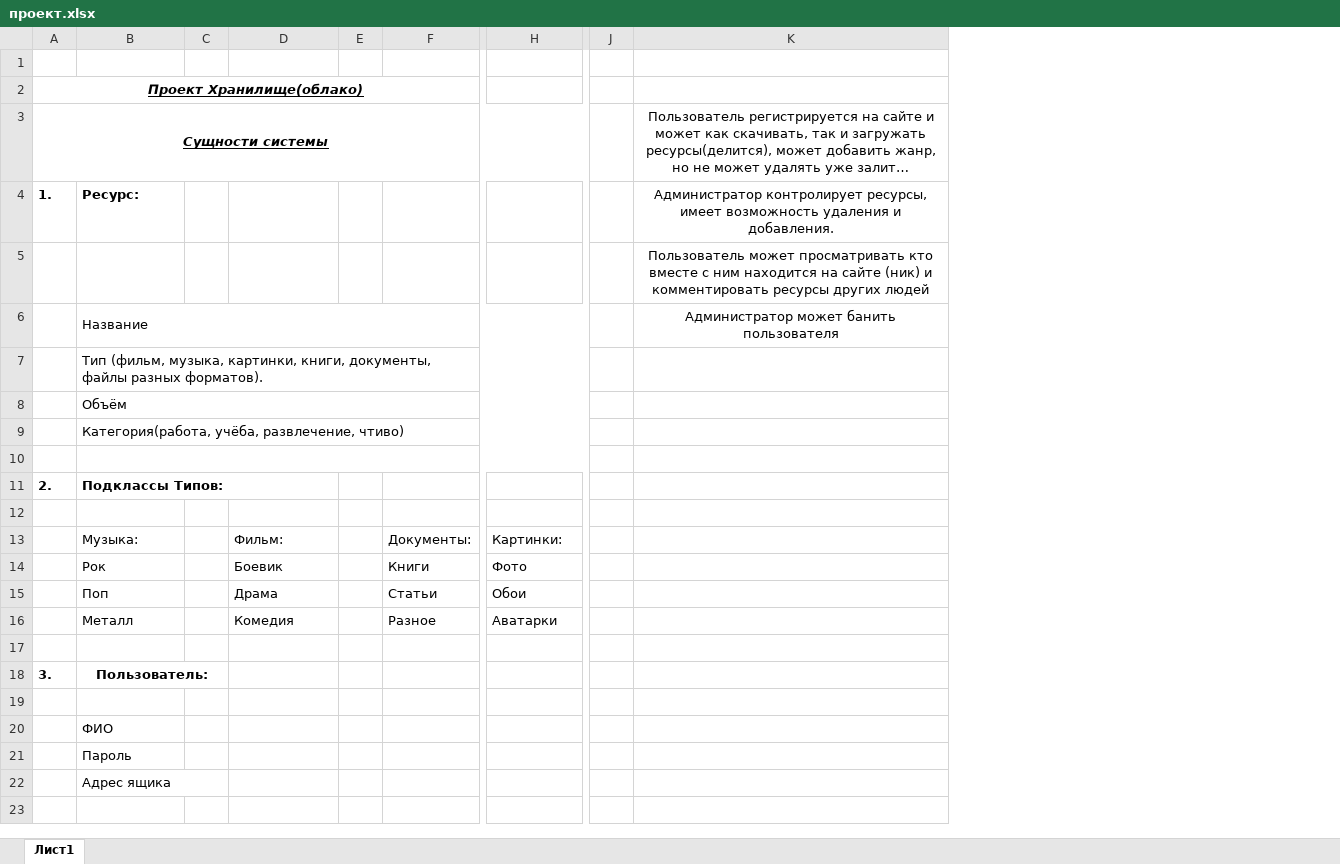
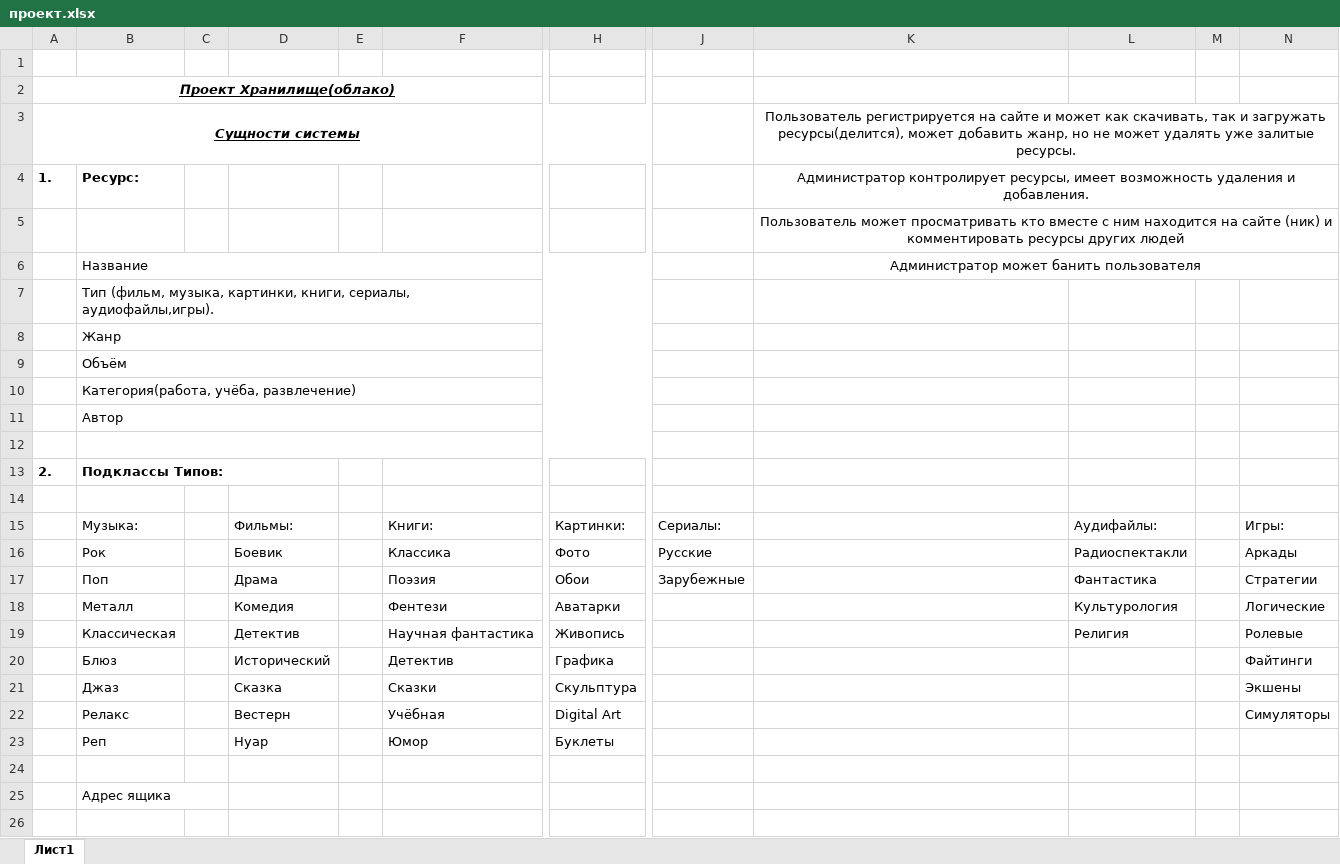
Before and after one commit to ArtjomBobkevich/MyWork, an Excel workbook: проект.xlsx, sheet Лист1, drawn as a sheet; only a part is shown, gaps mark what is left out; long unchanged cells end in …; values as stored, in another font and other column widths than the file's, no borders; removed rows and columns are numbered as before the commit, all else as after; rows hold the shown columns only; the diff names each change by its address in the sheet, - before the commit and + after, or states it on an @@ line.

```diff
--- a/проект.xlsx (sheet Лист1)
+++ b/проект.xlsx (sheet Лист1)
-column F, rows 13-16: Документы: | Книги | Статьи | Разное
+column F, rows 15-18: Книги: | Классика | Поэзия | Фентези
-column J, empty
+column J, rows 15-17: Сериалы: | Русские | Зарубежные
+column L, rows 15-18: Аудифайлы: | Радиоспектакли | Фантастика | Культурология
+column M, empty
+column N, rows 15-18: Игры: | Аркады | Стратегии | Логические
+K3:N3 merged
+K4:N4 merged
+K5:N5 merged
+K6:N6 merged
-B7: …картинки, книги, документы, файлы разных форматов).
+B7: …картинки, книги, сериалы, аудиофайлы,игры).
+row 8:  | Жанр
-B10: Категория(работа, учёба, развлечение, чтиво)
+B10: Категория(работа, учёба, развлечение)
+row 11:  | Автор
-D15: Фильм:
+D15: Фильмы:
+row 19:  | Классическая |  | Детектив |  | Научная фантастика | Живопись |  |  | Религия |  | Ролевые
+row 20:  | Блюз |  | Исторический |  | Детектив | Графика |  |  |  |  | Файтинги
+row 21:  | Джаз |  | Сказка |  | Сказки | Скульптура |  |  |  |  | Экшены
+row 22:  | Релакс |  | Вестерн |  | Учёбная | Digital Art |  |  |  |  | Симуляторы
+row 23:  | Реп |  | Нуар |  | Юмор | Буклеты
-row 18: 3. | Пользователь:
-row 19: (empty)
-row 20:  | ФИО
-row 21:  | Пароль
```
Also changed, not shown: 3 other files.
